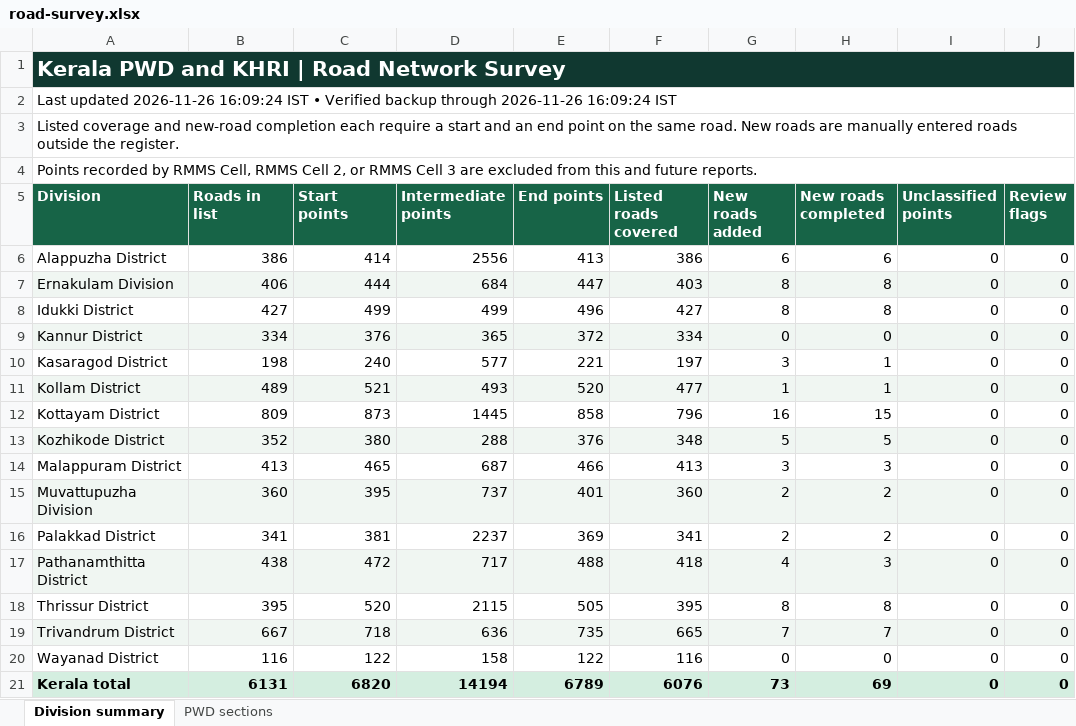
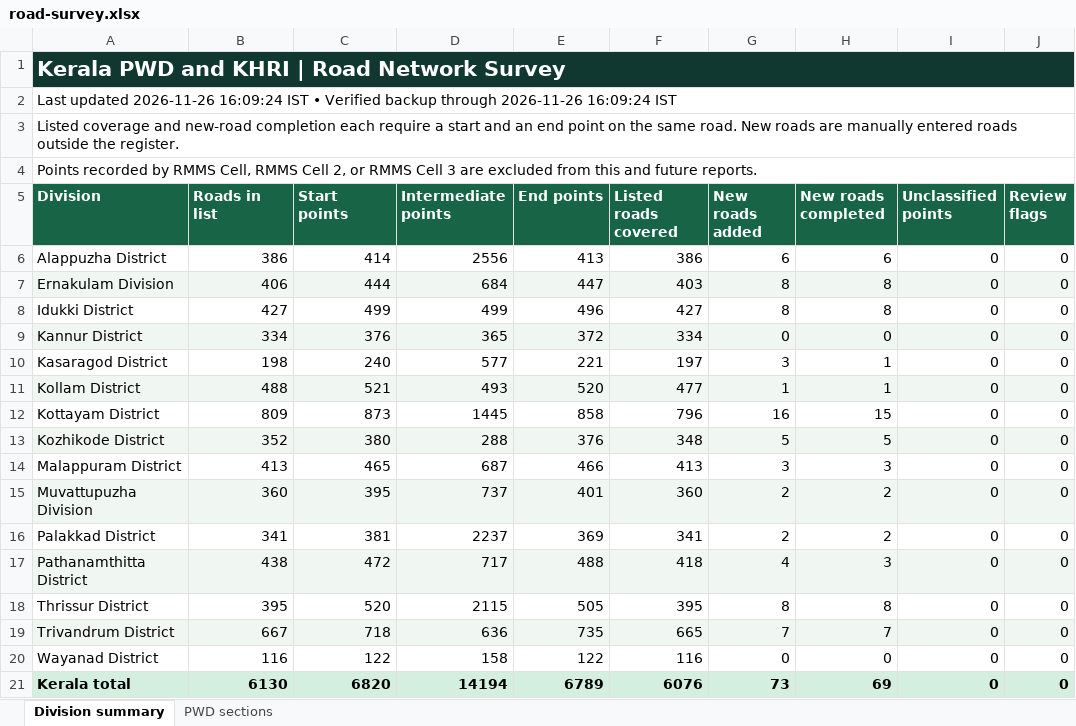
Before and after one commit to arunmohan-007/kerala-pwd-road-survey, an Excel workbook: docs/road-survey.xlsx, sheet Division summary, drawn as a sheet; only a part is shown; values as stored, in another font and other column widths than the file's, no borders; the diff names each change by its address in the sheet, - before the commit and + after, or states it on an @@ line.

Commit message:
Remove Kalluvettamkuzhy-Kureeppally road from Kundara

```diff
--- a/docs/road-survey.xlsx (sheet Division summary)
+++ b/docs/road-survey.xlsx (sheet Division summary)
-B11 (Roads in list): 489
+B11 (Roads in list): 488
-B21 (Roads in list): 6131
+B21 (Roads in list): 6130
```
Also changed, not shown: sheet PWD sections, 6 other files.
